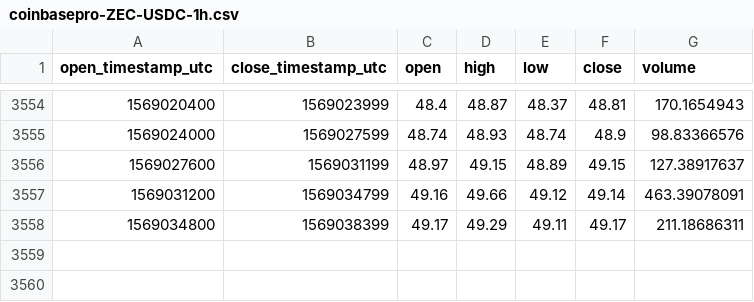
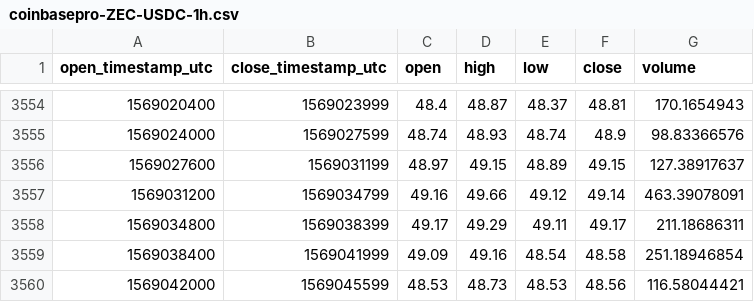
Before and after one commit to cryptobigbro/coinbasepro-ZEC-USDC, a CSV file: coinbasepro-ZEC-USDC-1h.csv, drawn as a sheet; only a part is shown, gaps mark what is left out; the diff names each change by its address in the sheet, - before the commit and + after, or states it on an @@ line.

Commit message:
Update OHLCV data.

```diff
--- a/coinbasepro-ZEC-USDC-1h.csv
+++ b/coinbasepro-ZEC-USDC-1h.csv
+row 3559: 1569038400 | 1569041999 | 49.09 | 49.16 | 48.54 | 48.58 | 251.18946854
+row 3560: 1569042000 | 1569045599 | 48.53 | 48.73 | 48.53 | 48.56 | 116.58044421
```
